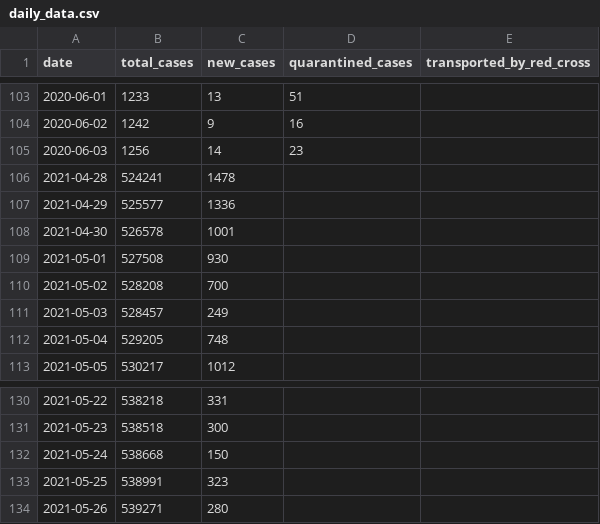
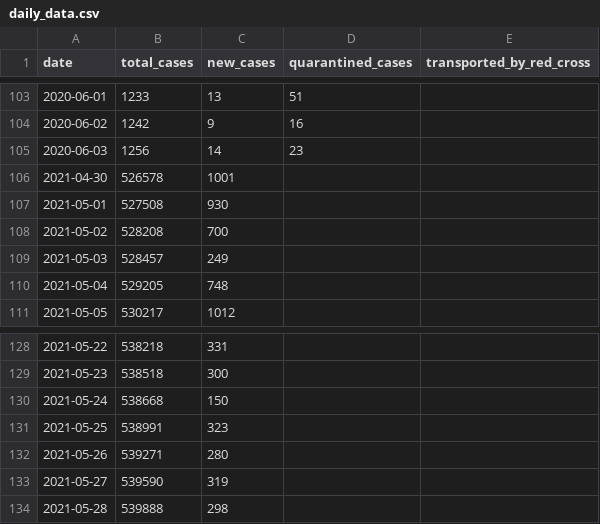
Before and after one commit to j3k0/corona-ministryinfo-gov-lb-fetcher, a CSV file: daily_data.csv, drawn as a sheet; only a part is shown, gaps mark what is left out.

Commit message:
Update 2021-05-29

```diff
--- a/daily_data.csv
+++ b/daily_data.csv
@@ -105,4 +105,2 @@ date,total_cases,new_cases,quarantined_cases,transported_by_red_cross
 2020-06-03,1256,14,23,
-2021-04-28,524241,1478,,
-2021-04-29,525577,1336,,
 2021-04-30,526578,1001,,
@@ -134 +132,3 @@ date,total_cases,new_cases,quarantined_cases,transported_by_red_cross
 2021-05-26,539271,280,,
+2021-05-27,539590,319,,
+2021-05-28,539888,298,,
```
